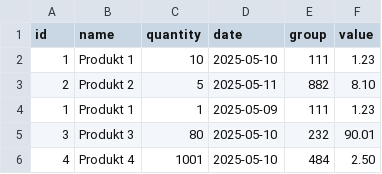
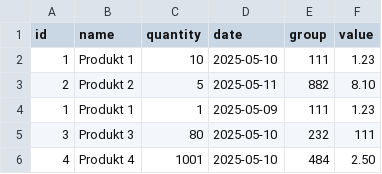
Before and after one commit to mSajewiczz/apprenticeship-project, a CSV file: apprenticeship-project/BASE_123_20250516.csv, drawn as a sheet.

```diff
--- a/apprenticeship-project/BASE_123_20250516.csv
+++ b/apprenticeship-project/BASE_123_20250516.csv
@@ -4,3 +4,3 @@ id;name;quantity;date;group;value
 1;Produkt 1;1;2025-05-09;111;1.23
-3;Produkt 3;80;2025-05-10;232;90.01
+3;Produkt 3;80;2025-05-10;232;111
 4;Produkt 4;1001;2025-05-10;484;2.50
```
Also changed, not shown: 1 other file.
